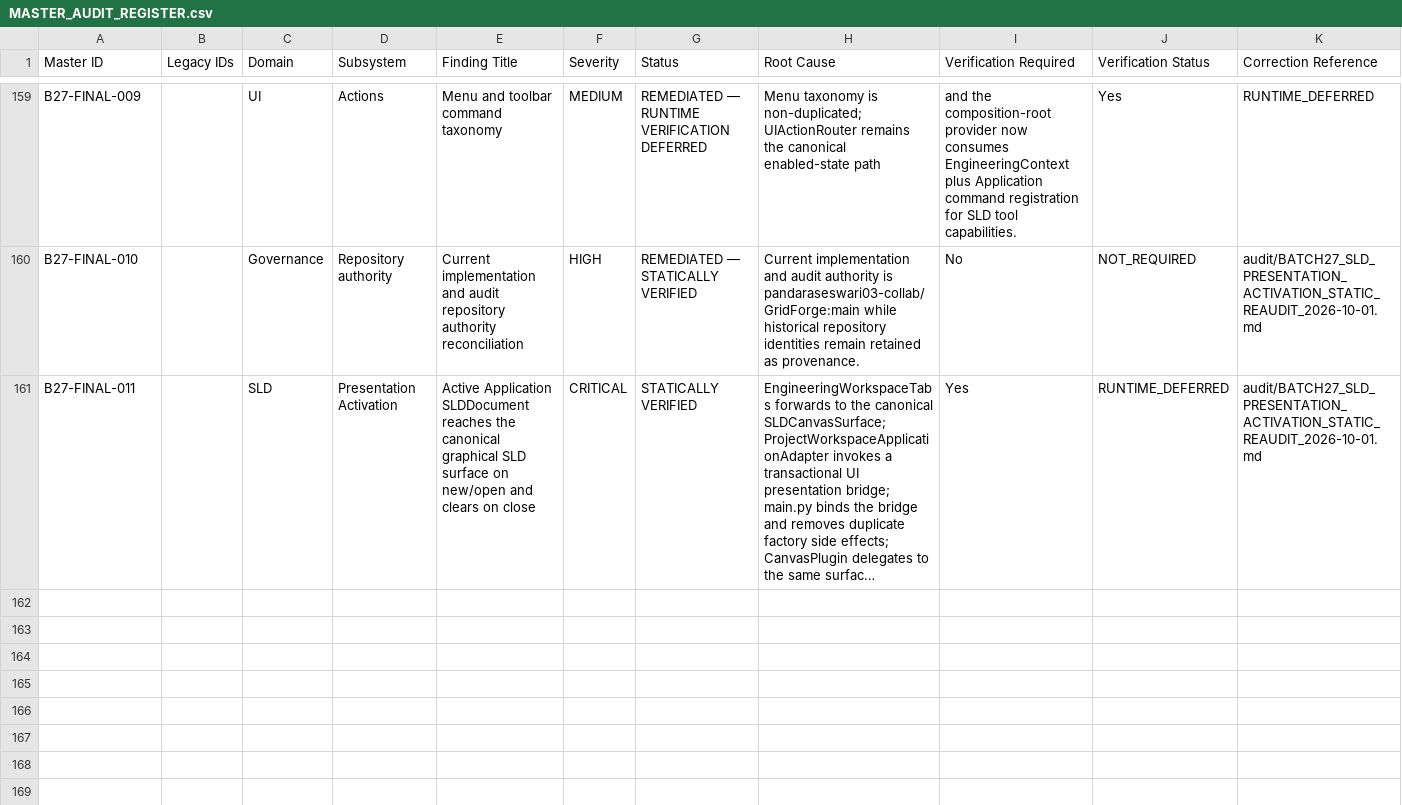
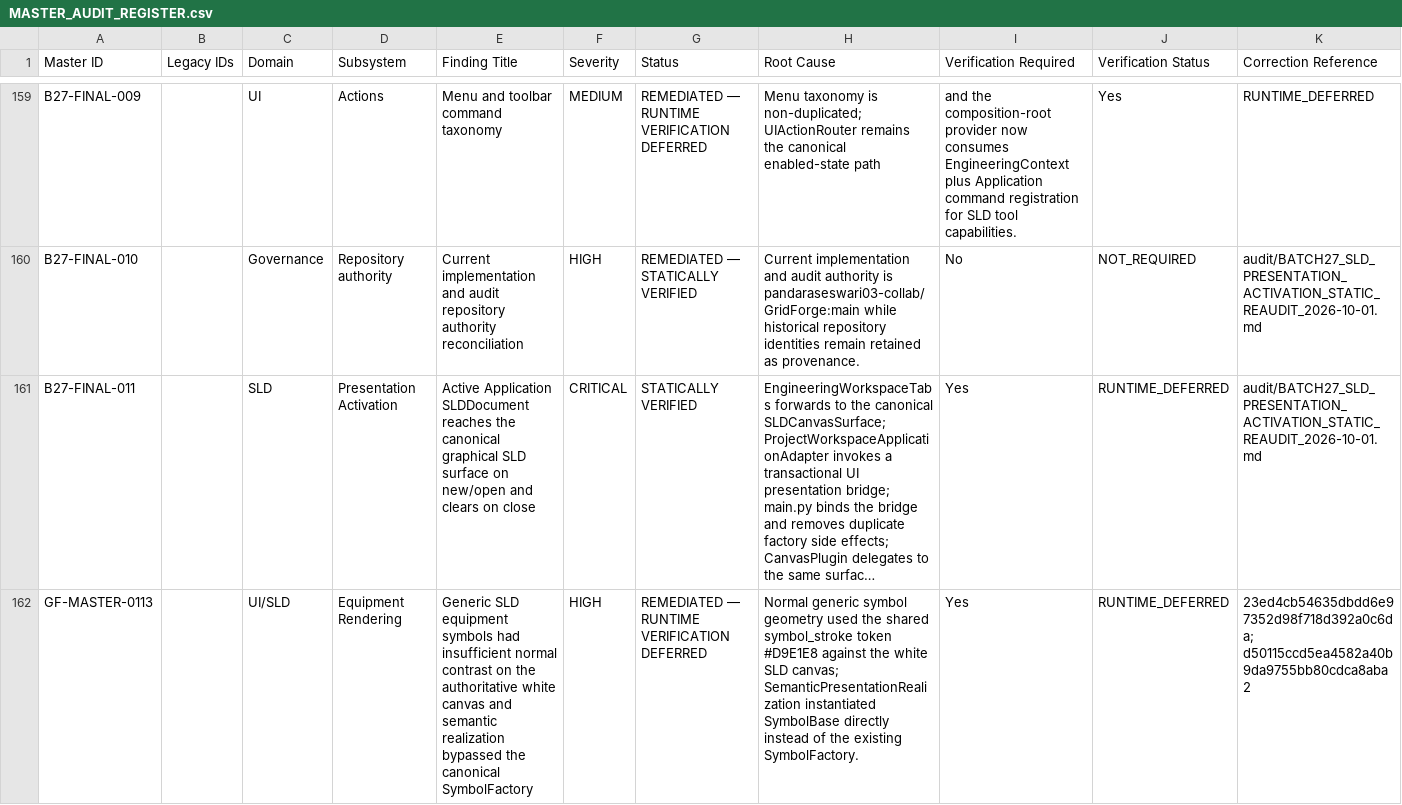
Before and after one commit to SubhenduMishra29/GridForge, a CSV file: audit/MASTER_AUDIT_REGISTER.csv, drawn as a sheet; only a part is shown, gaps mark what is left out; long unchanged cells end in …; rows hold the shown columns only; the diff names each change by its address in the sheet, - before the commit and + after, or states it on an @@ line.

Commit message:
Batch 28: reconcile SLD equipment rendering register

```diff
--- a/audit/MASTER_AUDIT_REGISTER.csv
+++ b/audit/MASTER_AUDIT_REGISTER.csv
+row 162: GF-MASTER-0113 |  | UI/SLD | Equipment Rendering | Generic SLD equipment symbols had insufficient normal contrast on the authoritative white canvas and semantic realization bypassed the canonical SymbolFactory | HIGH | REMEDIATED — RUNTIME VERIFICATION DEFERRED | Normal generic symbol geometry used the shared symbol_stroke token #D9E1E8 against the white SLD canvas; SemanticPresentationRealization instantiated SymbolBase directly instead of the existing SymbolFactory. | Yes | RUNTIME_DEFERRED | 23ed4cb54635dbdd6e97352d98f718d392a0c6da; d50115ccd5ea4582a40b9da9755bb80cdca8aba2
```
